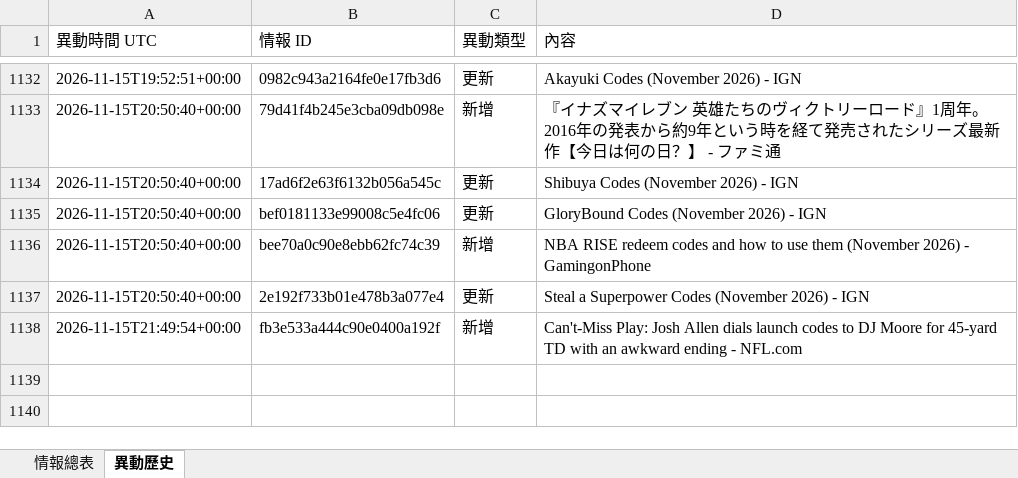
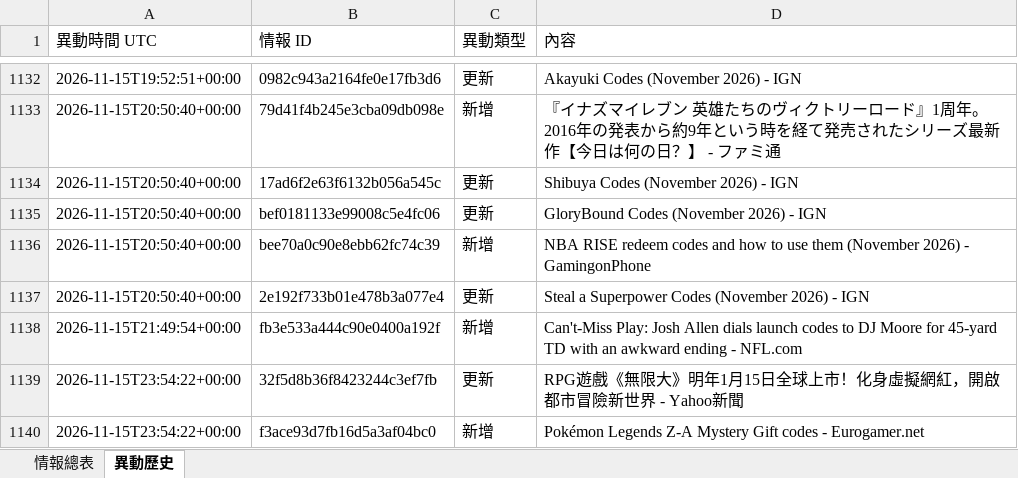
Before and after one commit to jerry000123456789-art/game-intel1, an Excel workbook: docs/game_intel.xlsx, sheet 異動歷史, drawn as a sheet; only a part is shown, gaps mark what is left out; values as stored, in another font and other column widths than the file's, no borders; the diff names each change by its address in the sheet, - before the commit and + after, or states it on an @@ line.

```diff
--- a/docs/game_intel.xlsx (sheet 異動歷史)
+++ b/docs/game_intel.xlsx (sheet 異動歷史)
+row 1139: 2026-11-15T23:54:22+00:00 | 32f5d8b36f8423244c3ef7fb | 更新 | RPG遊戲《無限大》明年1月15日全球上市！化身虛擬網紅，開啟都市冒險新世界 - Yahoo新聞
+row 1140: 2026-11-15T23:54:22+00:00 | f3ace93d7fb16d5a3af04bc0 | 新增 | Pokémon Legends Z-A Mystery Gift codes - Eurogamer.net
```
Also changed, not shown: sheet 情報總表, 4 other files.
